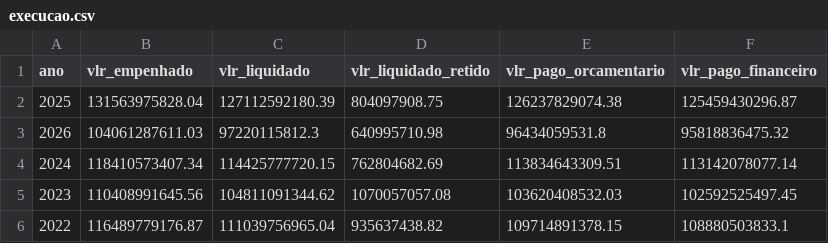
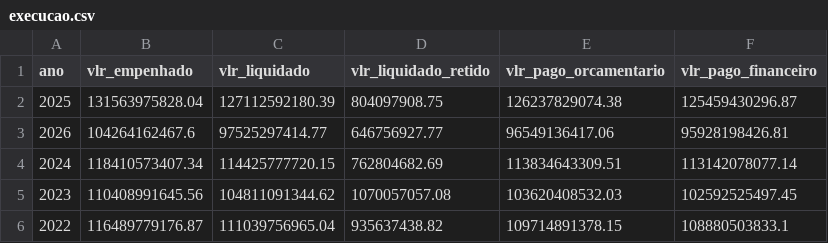
Before and after one commit to splor-mg/dados-check-siafi, a CSV file: data/execucao.csv, drawn as a sheet.

```diff
--- a/data/execucao.csv
+++ b/data/execucao.csv
@@ -2,3 +2,3 @@ ano,vlr_empenhado,vlr_liquidado,vlr_liquidado_retido,vlr_pago_orcamentario,vlr_p
 2025,131563975828.04,127112592180.39,804097908.75,126237829074.38,125459430296.87
-2026,104061287611.03,97220115812.3,640995710.98,96434059531.8,95818836475.32
+2026,104264162467.6,97525297414.77,646756927.77,96549136417.06,95928198426.81
 2024,118410573407.34,114425777720.15,762804682.69,113834643309.51,113142078077.14
```
Also changed, not shown: data/alteracoes_orcamentarias.csv, data/cota.csv, 5 other files.
